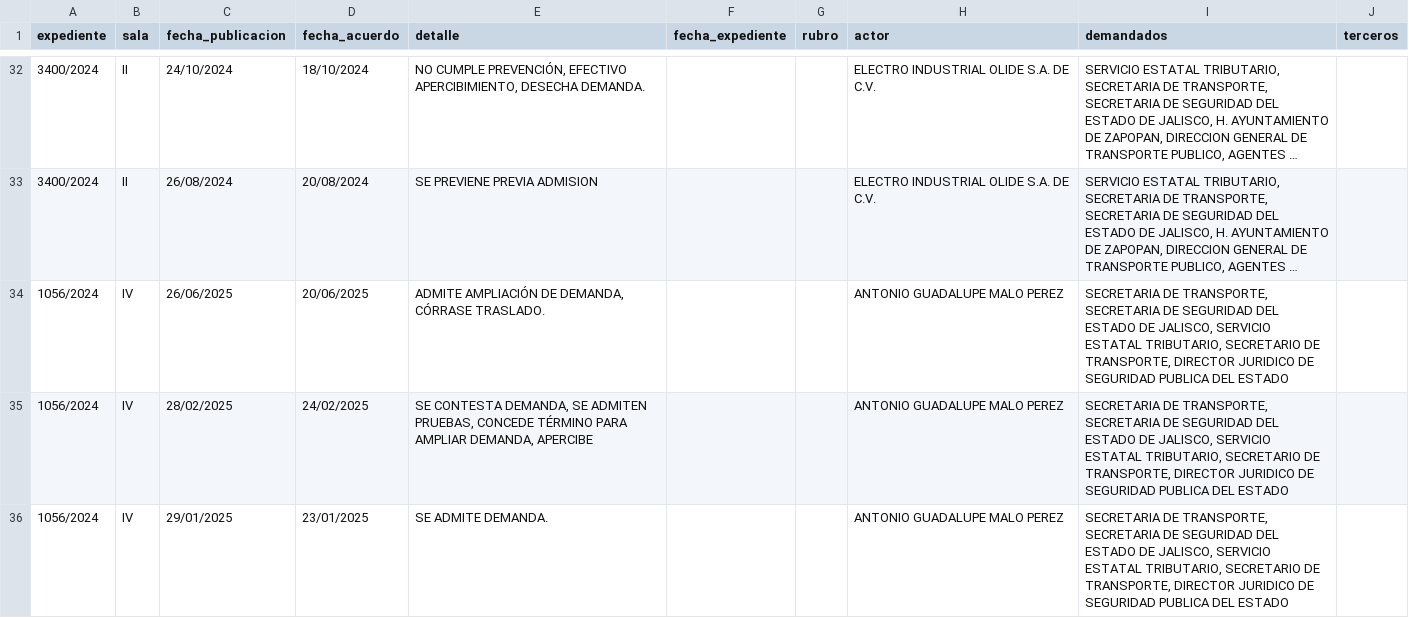
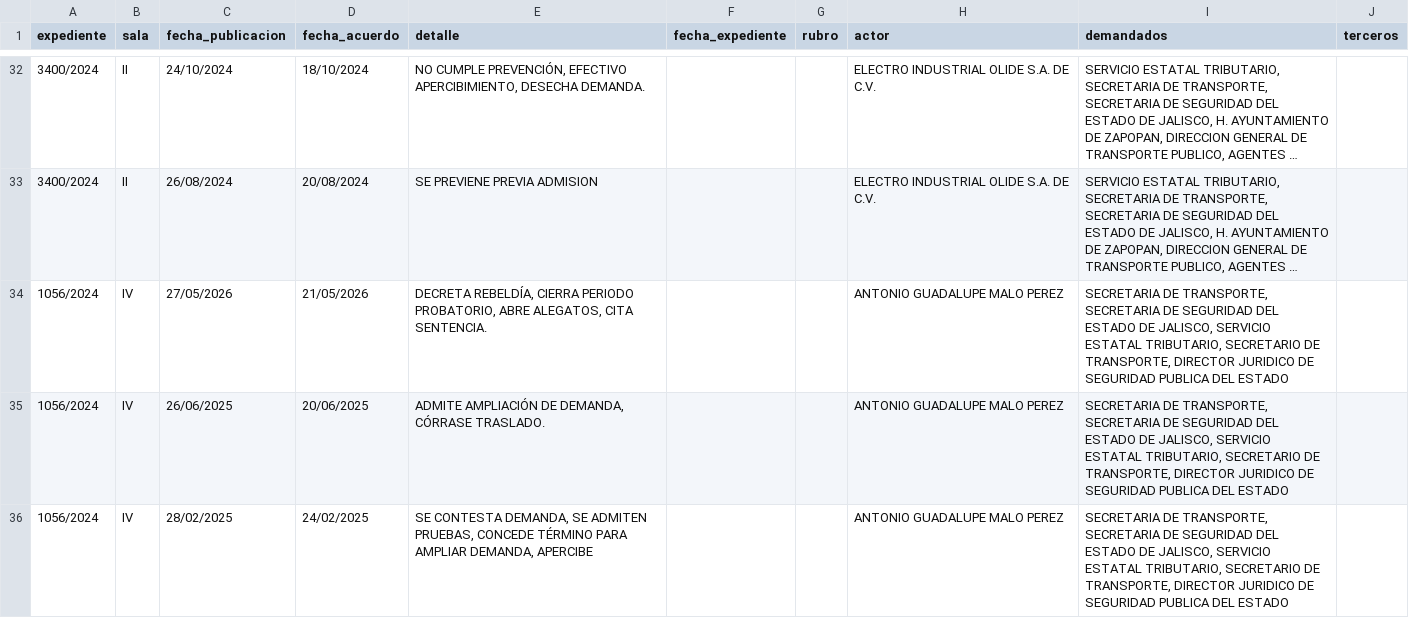
Before and after one commit to EdsonGonzalez01/Donaldo, a CSV file: files/actualizaciones_expedientes_tjajal.csv, drawn as a sheet; only a part is shown, gaps mark what is left out; the shorter side is filled out with more unchanged rows; long unchanged cells end in …; the diff names each change by its address in the sheet, - before the commit and + after, or states it on an @@ line.

```diff
--- a/files/actualizaciones_expedientes_tjajal.csv
+++ b/files/actualizaciones_expedientes_tjajal.csv
+row 34: 1056/2024 | IV | 27/05/2026 | 21/05/2026 | DECRETA REBELDÍA, CIERRA PERIODO PROBATORIO, ABRE ALEGATOS, CITA SENTENCIA. |  |  | ANTONIO GUADALUPE MALO PEREZ | SECRETARIA DE TRANSPORTE, SECRETARIA DE SEGURIDAD DEL ESTADO DE JALISCO, SERVICIO ESTATAL TRIBUTARIO, SECRETARIO DE TRANSPORTE, DIRECTOR JURIDICO DE SEGURIDAD PUBLICA DEL ESTADO
```
Also changed, not shown: files/links_no_encontrados_tfja.csv, 1 other file.
